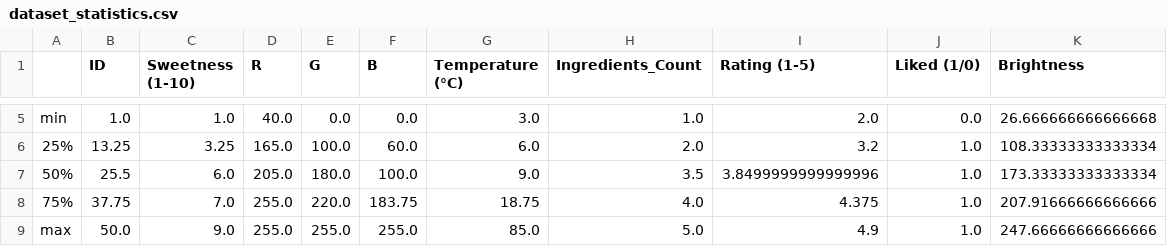
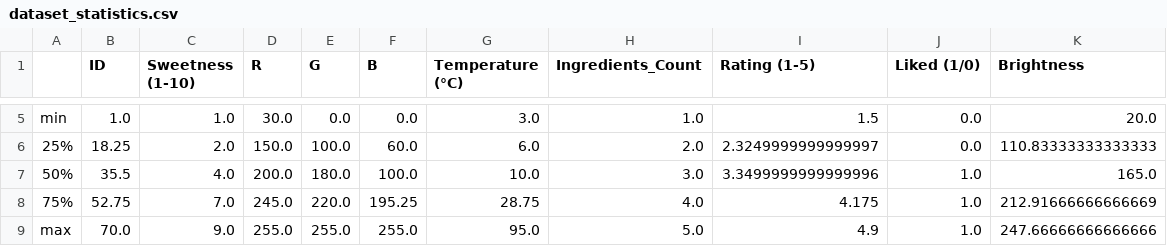
Before and after one commit to Amrutha-M05/drink_taste_predictor, a CSV file: results_graphs/dataset_statistics.csv, drawn as a sheet; only a part is shown, gaps mark what is left out; the diff covers the shown part only; the diff names each change by its address in the sheet, - before the commit and + after, or states it on an @@ line.

```diff
--- a/results_graphs/dataset_statistics.csv
+++ b/results_graphs/dataset_statistics.csv
-D5 (R): 40.0
+D5 (R): 30.0
-I5 (Rating (1-5)): 2.0
+I5 (Rating (1-5)): 1.5
-K5 (Brightness): 26.666666666666668
+K5 (Brightness): 20.0
-B6 (ID): 13.25
+B6 (ID): 18.25
-C6 (Sweetness (1-10)): 3.25
+C6 (Sweetness (1-10)): 2.0
-D6 (R): 165.0
+D6 (R): 150.0
-I6 (Rating (1-5)): 3.2
+I6 (Rating (1-5)): 2.3249999999999997
-J6 (Liked (1/0)): 1.0
+J6 (Liked (1/0)): 0.0
-K6 (Brightness): 108.33333333333334
+K6 (Brightness): 110.83333333333333
-B7 (ID): 25.5
+B7 (ID): 35.5
-C7 (Sweetness (1-10)): 6.0
+C7 (Sweetness (1-10)): 4.0
-D7 (R): 205.0
+D7 (R): 200.0
-G7 (Temperature (°C)): 9.0
+G7 (Temperature (°C)): 10.0
-H7 (Ingredients_Count): 3.5
+H7 (Ingredients_Count): 3.0
-I7 (Rating (1-5)): 3.8499999999999996
+I7 (Rating (1-5)): 3.3499999999999996
-K7 (Brightness): 173.33333333333334
+K7 (Brightness): 165.0
-B8 (ID): 37.75
+B8 (ID): 52.75
-D8 (R): 255.0
+D8 (R): 245.0
-F8 (B): 183.75
+F8 (B): 195.25
-G8 (Temperature (°C)): 18.75
+G8 (Temperature (°C)): 28.75
-I8 (Rating (1-5)): 4.375
+I8 (Rating (1-5)): 4.175
-K8 (Brightness): 207.91666666666666
+K8 (Brightness): 212.91666666666669
-B9 (ID): 50.0
+B9 (ID): 70.0
-G9 (Temperature (°C)): 85.0
+G9 (Temperature (°C)): 95.0
```
Also changed, not shown: 30 edited cells elsewhere in this file, drink_taste.csv, results_graphs/overall_model_comparison.csv, 16 other files.
